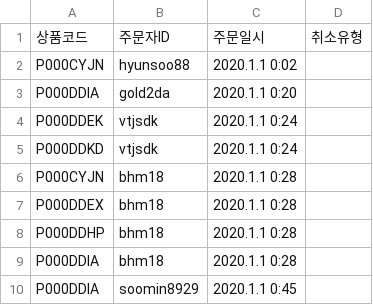
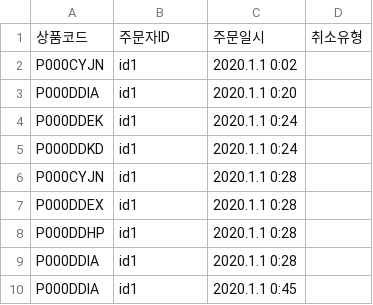
Before and after one commit to qqplot/rovigos, a CSV file: Data/items.csv, drawn as a sheet.

Commit message:
data sample

```diff
--- a/Data/items.csv
+++ b/Data/items.csv
@@ -1,10 +1,10 @@
 상품코드,주문자ID,주문일시,취소유형
-P000CYJN,hyunsoo88,2020.1.1 0:02,
-P000DDIA,gold2da,2020.1.1 0:20,
-P000DDEK,vtjsdk,2020.1.1 0:24,
-P000DDKD,vtjsdk,2020.1.1 0:24,
-P000CYJN,bhm18,2020.1.1 0:28,
-P000DDEX,bhm18,2020.1.1 0:28,
-P000DDHP,bhm18,2020.1.1 0:28,
-P000DDIA,bhm18,2020.1.1 0:28,
-P000DDIA,soomin8929,2020.1.1 0:45,
+P000CYJN,id1,2020.1.1 0:02,
+P000DDIA,id1,2020.1.1 0:20,
+P000DDEK,id1,2020.1.1 0:24,
+P000DDKD,id1,2020.1.1 0:24,
+P000CYJN,id1,2020.1.1 0:28,
+P000DDEX,id1,2020.1.1 0:28,
+P000DDHP,id1,2020.1.1 0:28,
+P000DDIA,id1,2020.1.1 0:28,
+P000DDIA,id1,2020.1.1 0:45,
```
Also changed, not shown: 4 other files.
